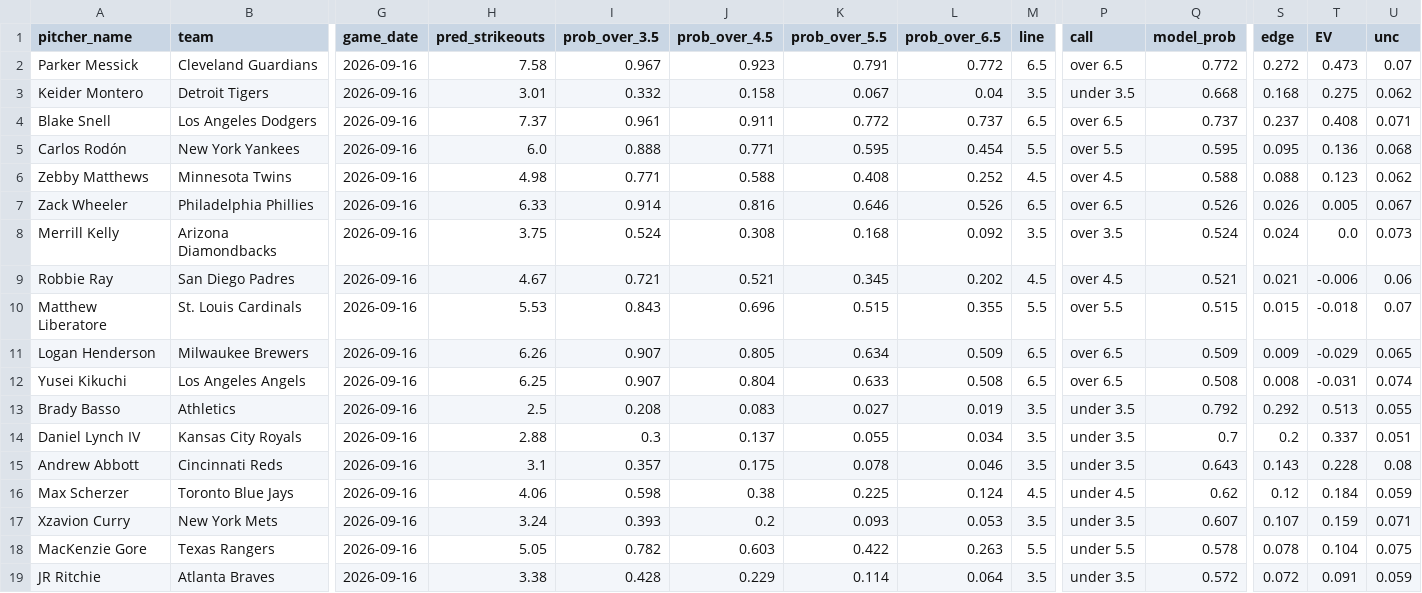
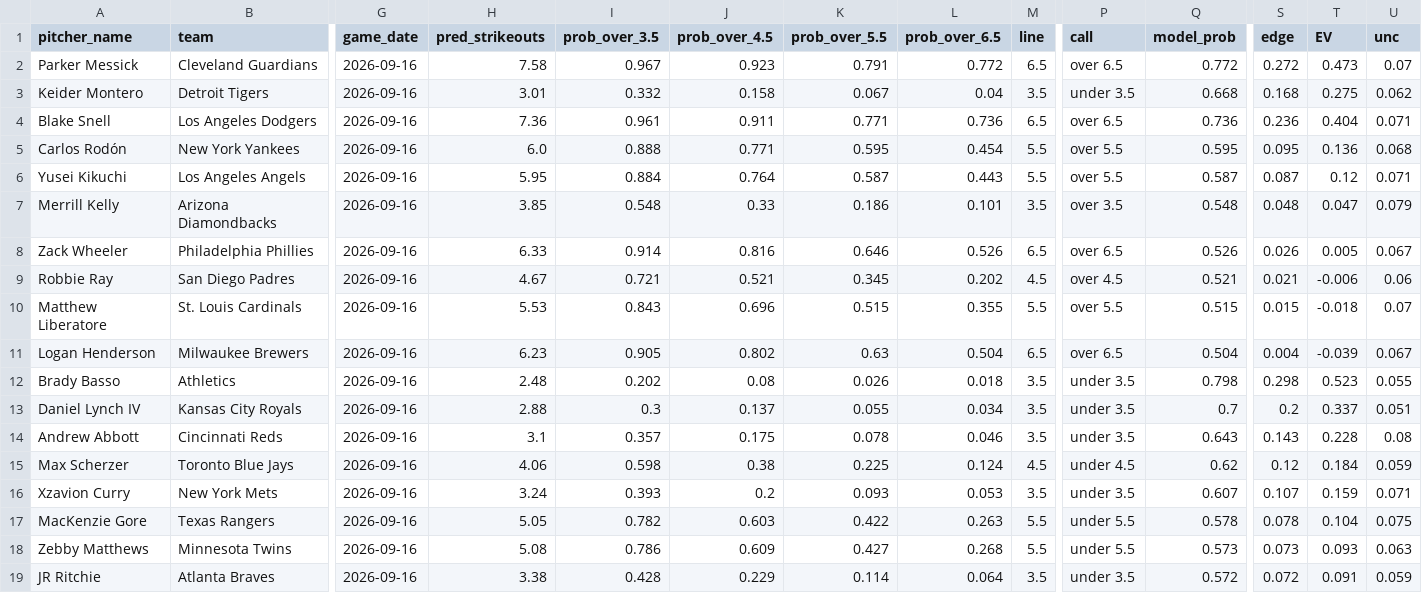
Before and after one commit to francisconoe/medidor-de-ponches-mlb, a CSV file: reports/predictions/realtime_v4_predictions_2026-09-16.csv, drawn as a sheet; only a part is shown, gaps mark what is left out; removed rows and columns are numbered as before the commit, all else as after; rows hold the shown columns only; the diff covers the shown part only; the diff names each change by its address in the sheet, - before the commit and + after, or states it on an @@ line.

```diff
--- a/reports/predictions/realtime_v4_predictions_2026-09-16.csv
+++ b/reports/predictions/realtime_v4_predictions_2026-09-16.csv
-H4 (pred_strikeouts): 7.37
+H4 (pred_strikeouts): 7.36
-K4 (prob_over_5.5): 0.772
+K4 (prob_over_5.5): 0.771
-L4 (prob_over_6.5): 0.737
+L4 (prob_over_6.5): 0.736
-Q4 (model_prob): 0.737
+Q4 (model_prob): 0.736
-S4 (edge): 0.237
+S4 (edge): 0.236
-T4 (EV): 0.408
+T4 (EV): 0.404
-row 6: Zebby Matthews | Minnesota Twins | 2026-09-16 | 4.98 | 0.771 | 0.588 | 0.408 | 0.252 | 4.5 | over 4.5 | 0.588 | 0.088 | 0.123 | 0.062
+row 6: Yusei Kikuchi | Los Angeles Angels | 2026-09-16 | 5.95 | 0.884 | 0.764 | 0.587 | 0.443 | 5.5 | over 5.5 | 0.587 | 0.087 | 0.12 | 0.071
+row 7: Merrill Kelly | Arizona Diamondbacks | 2026-09-16 | 3.85 | 0.548 | 0.33 | 0.186 | 0.101 | 3.5 | over 3.5 | 0.548 | 0.048 | 0.047 | 0.079
-row 8: Merrill Kelly | Arizona Diamondbacks | 2026-09-16 | 3.75 | 0.524 | 0.308 | 0.168 | 0.092 | 3.5 | over 3.5 | 0.524 | 0.024 | 0.0 | 0.073
-H11 (pred_strikeouts): 6.26
+H11 (pred_strikeouts): 6.23
-I11 (prob_over_3.5): 0.907
+I11 (prob_over_3.5): 0.905
-J11 (prob_over_4.5): 0.805
+J11 (prob_over_4.5): 0.802
-K11 (prob_over_5.5): 0.634
+K11 (prob_over_5.5): 0.63
-L11 (prob_over_6.5): 0.509
+L11 (prob_over_6.5): 0.504
-Q11 (model_prob): 0.509
+Q11 (model_prob): 0.504
-S11 (edge): 0.009
+S11 (edge): 0.004
-T11 (EV): -0.029
+T11 (EV): -0.039
-U11 (unc): 0.065
+U11 (unc): 0.067
-row 12: Yusei Kikuchi | Los Angeles Angels | 2026-09-16 | 6.25 | 0.907 | 0.804 | 0.633 | 0.508 | 6.5 | over 6.5 | 0.508 | 0.008 | -0.031 | 0.074
-H12 (pred_strikeouts): 2.5
+H12 (pred_strikeouts): 2.48
-I12 (prob_over_3.5): 0.208
+I12 (prob_over_3.5): 0.202
-J12 (prob_over_4.5): 0.083
+J12 (prob_over_4.5): 0.08
-K12 (prob_over_5.5): 0.027
+K12 (prob_over_5.5): 0.026
-L12 (prob_over_6.5): 0.019
+L12 (prob_over_6.5): 0.018
-Q12 (model_prob): 0.792
+Q12 (model_prob): 0.798
-S12 (edge): 0.292
+S12 (edge): 0.298
-T12 (EV): 0.513
+T12 (EV): 0.523
+row 18: Zebby Matthews | Minnesota Twins | 2026-09-16 | 5.08 | 0.786 | 0.609 | 0.427 | 0.268 | 5.5 | under 5.5 | 0.573 | 0.073 | 0.093 | 0.063
```
Also changed, not shown: 22 edited cells elsewhere in this file, 1 other file.
